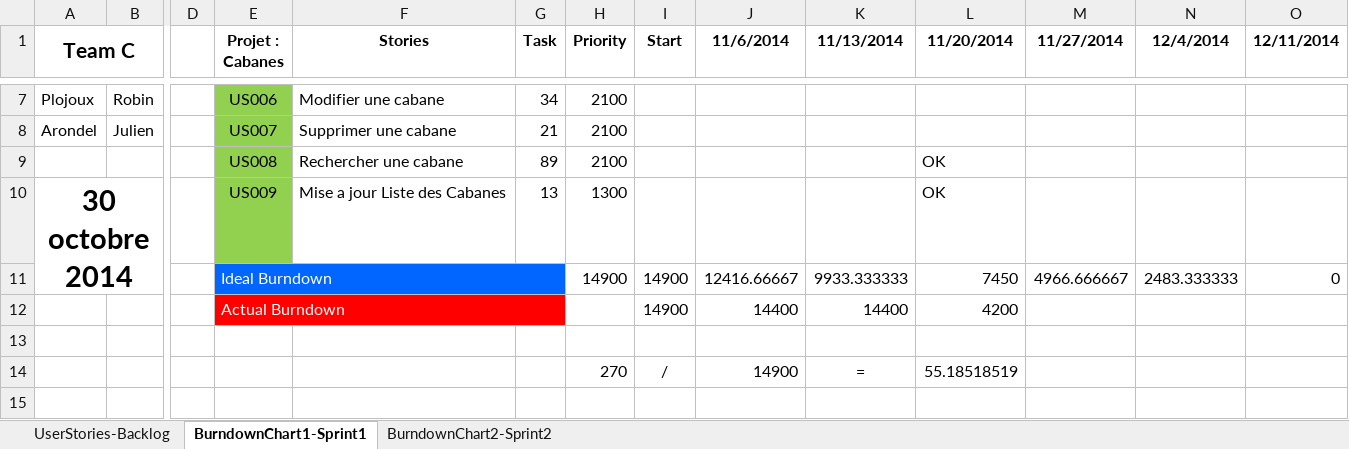
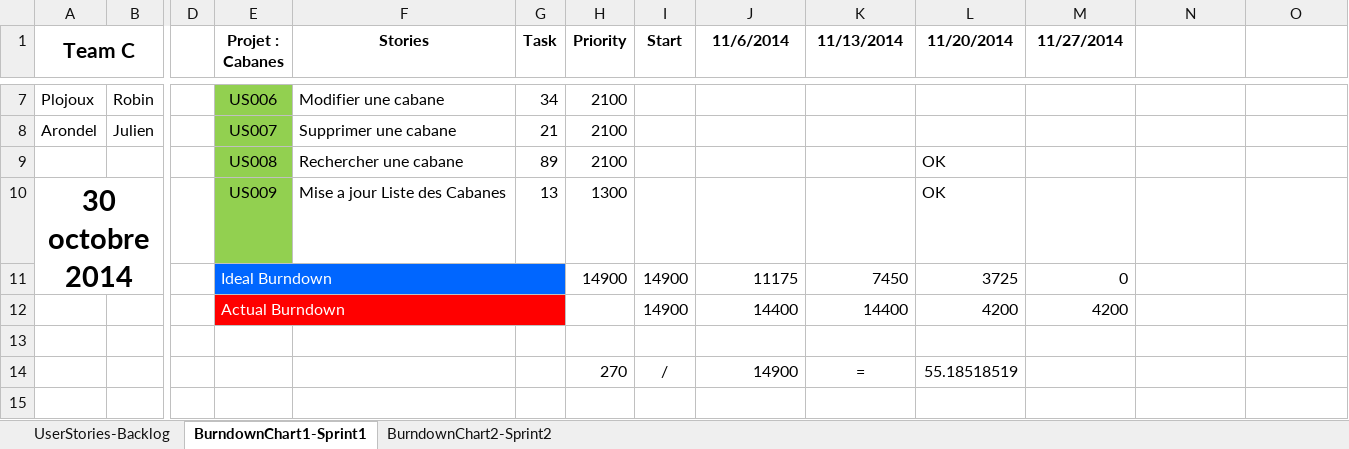
Before and after one commit to RobinP122/Cabane, an Excel workbook: Documents/DocumentsGroupeC.xlsx, sheet BurndownChart1-Sprint1, drawn as a sheet; only a part is shown, gaps mark what is left out; values as stored, in another font and other column widths than the file's, no borders; charts and pictures not drawn; removed rows and columns are numbered as before the commit, all else as after; rows hold the shown columns only; the diff names each change by its address in the sheet, - before the commit and + after, or states it on an @@ line.

```diff
--- a/Documents/DocumentsGroupeC.xlsx (sheet BurndownChart1-Sprint1)
+++ b/Documents/DocumentsGroupeC.xlsx (sheet BurndownChart1-Sprint1)
-N1: 12/4/2014
+N1: (empty)
-O1: 12/11/2014
+O1: (empty)
-row 11:  |  |  | Ideal Burndown |  |  | 14900 | 14900 | 12416.66667 | 9933.333333 | 7450 | 4966.666667 | 2483.333333 | 0
+row 11:  |  |  | Ideal Burndown |  |  | 14900 | 14900 | 11175 | 7450 | 3725 | 0
-M12 (11/27/2014): (empty)
+M12 (11/27/2014): 4200
```
Also changed, not shown: sheet BurndownChart2-Sprint2, charts or pictures.
